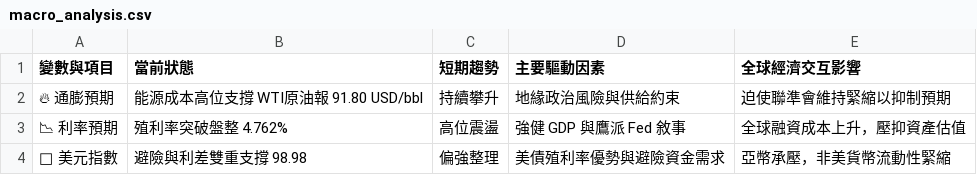
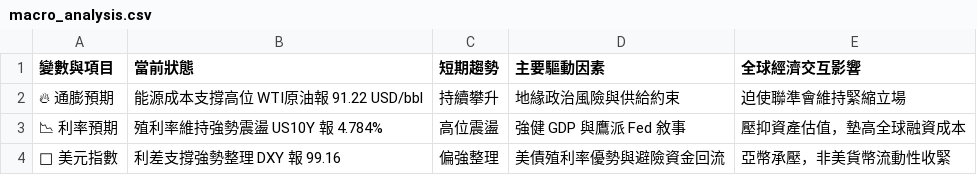
Before and after one commit to soga52-rgb/macro-dashboard, a CSV file: macro_analysis.csv, drawn as a sheet.

```diff
--- a/macro_analysis.csv
+++ b/macro_analysis.csv
@@ -1,4 +1,4 @@
 變數與項目,當前狀態,短期趨勢,主要驅動因素,全球經濟交互影響
-🔥 通膨預期,能源成本高位支撐 WTI原油報 91.80 USD/bbl,持續攀升,地緣政治風險與供給約束,迫使聯準會維持緊縮以抑制預期
-📉 利率預期,殖利率突破盤整 4.762%,高位震盪,強健 GDP 與鷹派 Fed 敘事,全球融資成本上升，壓抑資產估值
-🦅 美元指數,避險與利差雙重支撐 98.98,偏強整理,美債殖利率優勢與避險資金需求,亞幣承壓，非美貨幣流動性緊縮
+🔥 通膨預期,能源成本支撐高位 WTI原油報 91.22 USD/bbl,持續攀升,地緣政治風險與供給約束,迫使聯準會維持緊縮立場
+📉 利率預期,殖利率維持強勢震盪 US10Y 報 4.784%,高位震盪,強健 GDP 與鷹派 Fed 敘事,壓抑資產估值，墊高全球融資成本
+🦅 美元指數,利差支撐強勢整理 DXY 報 99.16,偏強整理,美債殖利率優勢與避險資金回流,亞幣承壓，非美貨幣流動性收緊
```
Also changed, not shown: 3 other files.
